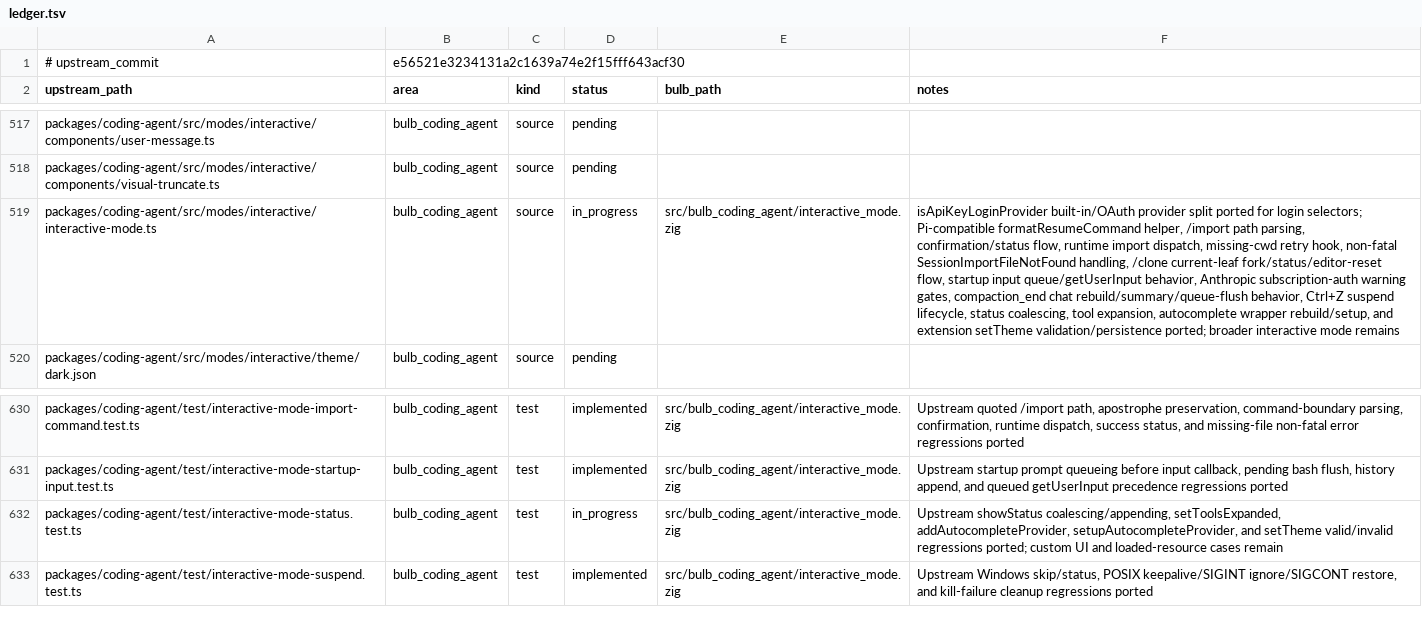
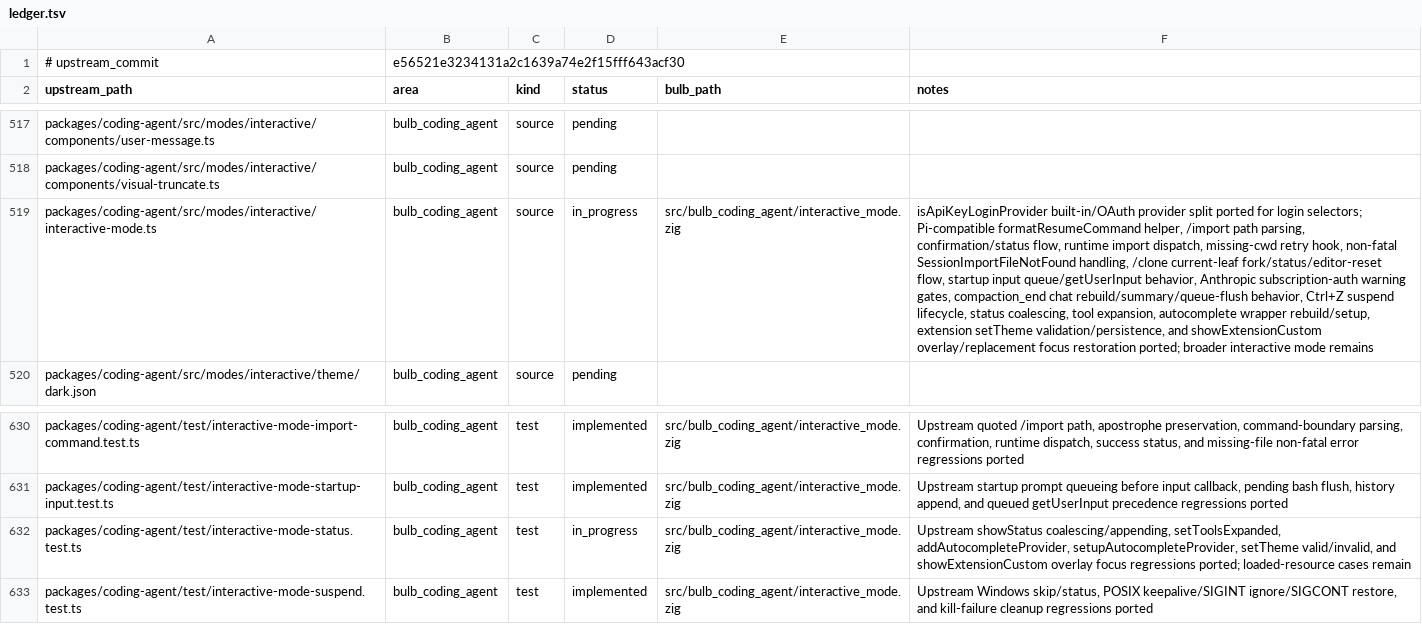
Before and after one commit to anggakhrsma/bulb, a TSV file: parity/ledger.tsv, drawn as a sheet; only a part is shown, gaps mark what is left out; the diff names each change by its address in the sheet, - before the commit and + after, or states it on an @@ line.

Commit message:
feat: port extension custom ui parity

```diff
--- a/parity/ledger.tsv
+++ b/parity/ledger.tsv
-F519 (notes): …wrapper rebuild/setup, and extension setTheme validation/persistence ported; broader…
+F519 (notes): …wrapper rebuild/setup, extension setTheme validation/persistence, and showExtensionCustom overlay/replacement focus restoration ported; broader…
-F632 (notes): …addAutocompleteProvider, setupAutocompleteProvider, and setTheme valid/invalid regressions ported; custom UI and loaded-resource cases…
+F632 (notes): …addAutocompleteProvider, setupAutocompleteProvider, setTheme valid/invalid, and showExtensionCustom overlay focus regressions ported; loaded-resource cases…
```
Also changed, not shown: parity/status.tsv, 1 other file.
